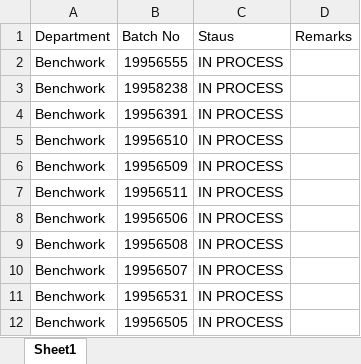
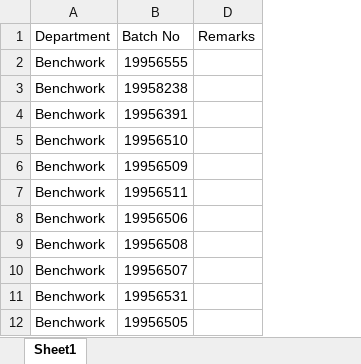
Before and after one commit to Sneha-2002/Titan-internship-project-2023, an Excel workbook: Handmade data.xlsx, sheet Sheet1, drawn as a sheet; only a part is shown; values as stored, in another font and other column widths than the file's, no borders; the diff names each change by its address in the sheet, - before the commit and + after, or states it on an @@ line.

```diff
--- a/Handmade data.xlsx (sheet Sheet1)
+++ b/Handmade data.xlsx (sheet Sheet1)
@@ column C (Staus) hidden, rows 2-12: all IN PROCESS @@
```
Also changed, not shown: data.xlsx, 1 other file.
